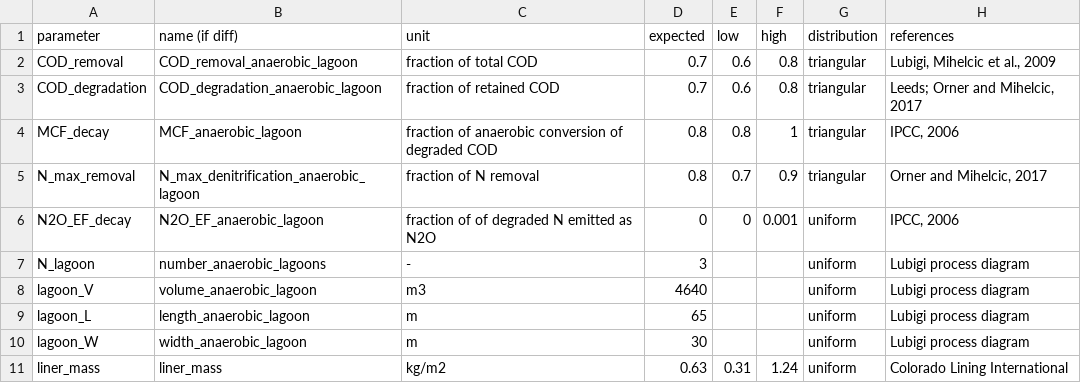
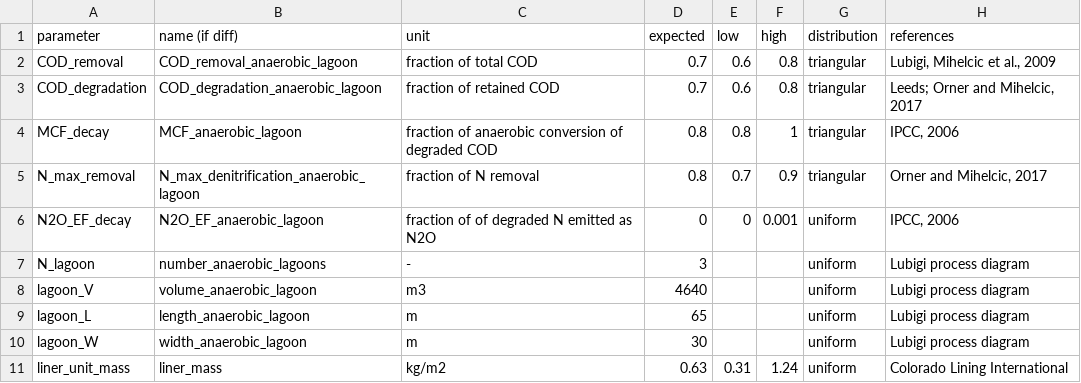
Before and after one commit to QSD-Group/QSDsan, a CSV file: sanitation/data/unit_data/AnaerobicLagoon.csv, drawn as a sheet.

```diff
--- a/sanitation/data/unit_data/AnaerobicLagoon.csv
+++ b/sanitation/data/unit_data/AnaerobicLagoon.csv
@@ -10,2 +10,2 @@ lagoon_L,length_anaerobic_lagoon,m,65,,,uniform,Lubigi process diagram
 lagoon_W,width_anaerobic_lagoon,m,30,,,uniform,Lubigi process diagram
-liner_mass,liner_mass,kg/m2,0.63,0.31,1.24,uniform,Colorado Lining International
+liner_unit_mass,liner_mass,kg/m2,0.63,0.31,1.24,uniform,Colorado Lining International
```
Also changed, not shown: sanitation/data/unit_data/FacultiveLagoon.csv, sanitation/data/unit_data/PitLatrine.csv, 9 other files.
